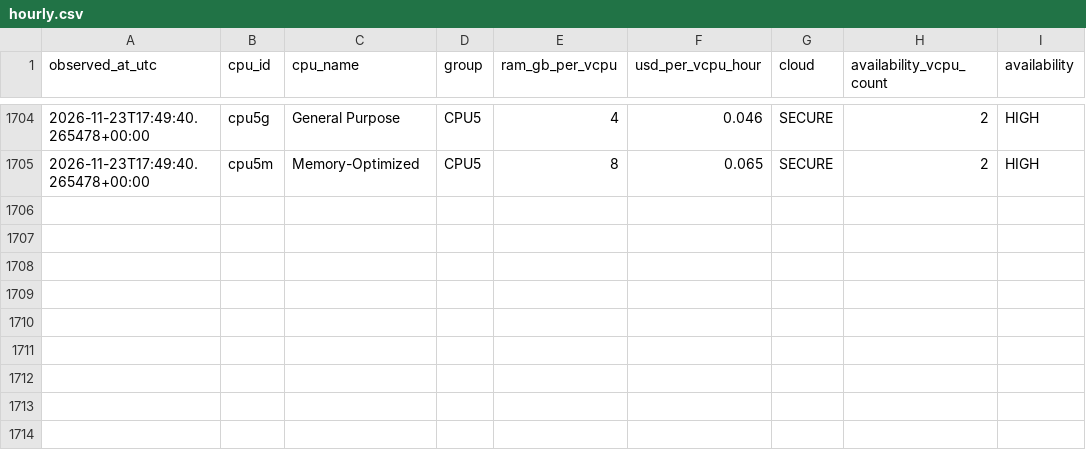
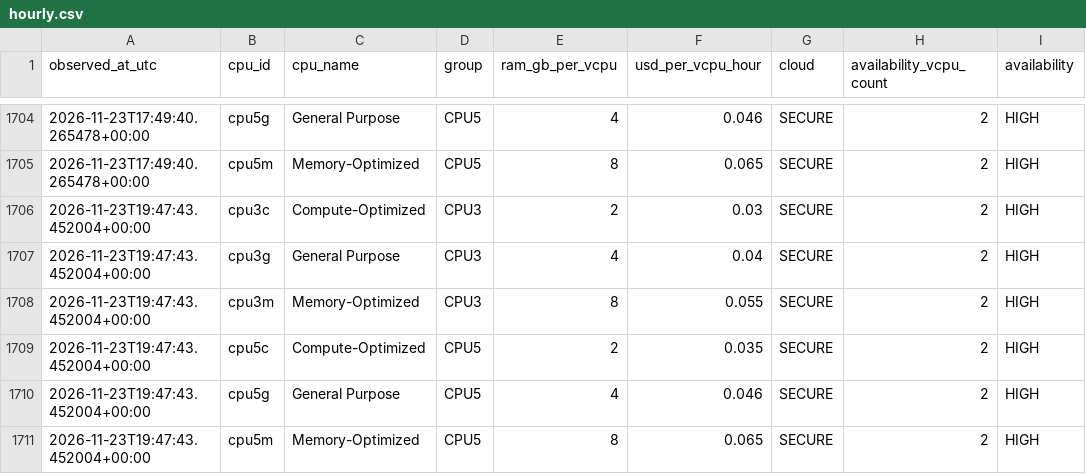
Before and after one commit to manishklach/InferenceFlow, a CSV file: docs/cpu-rates/hourly.csv, drawn as a sheet; only a part is shown, gaps mark what is left out; the diff names each change by its address in the sheet, - before the commit and + after, or states it on an @@ line.

```diff
--- a/docs/cpu-rates/hourly.csv
+++ b/docs/cpu-rates/hourly.csv
+row 1706: 2026-11-23T19:47:43.452004+00:00 | cpu3c | Compute-Optimized | CPU3 | 2 | 0.03 | SECURE | 2 | HIGH
+row 1707: 2026-11-23T19:47:43.452004+00:00 | cpu3g | General Purpose | CPU3 | 4 | 0.04 | SECURE | 2 | HIGH
+row 1708: 2026-11-23T19:47:43.452004+00:00 | cpu3m | Memory-Optimized | CPU3 | 8 | 0.055 | SECURE | 2 | HIGH
+row 1709: 2026-11-23T19:47:43.452004+00:00 | cpu5c | Compute-Optimized | CPU5 | 2 | 0.035 | SECURE | 2 | HIGH
+row 1710: 2026-11-23T19:47:43.452004+00:00 | cpu5g | General Purpose | CPU5 | 4 | 0.046 | SECURE | 2 | HIGH
+row 1711: 2026-11-23T19:47:43.452004+00:00 | cpu5m | Memory-Optimized | CPU5 | 8 | 0.065 | SECURE | 2 | HIGH
```
Also changed, not shown: docs/cpu-rates/daily.csv, docs/gpu-rates/daily.csv, 5 other files.
